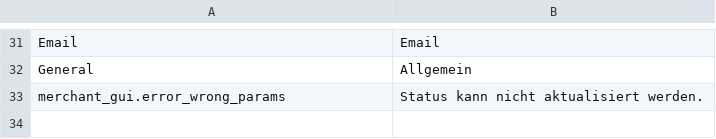
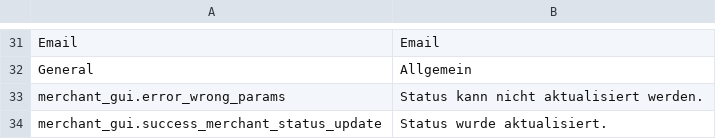
Before and after one commit to spryker/merchant-gui, a CSV file: data/translation/Zed/de_DE.csv, drawn as a sheet; only a part is shown, gaps mark what is left out; the diff names each change by its address in the sheet, - before the commit and + after, or states it on an @@ line.

```diff
--- a/data/translation/Zed/de_DE.csv
+++ b/data/translation/Zed/de_DE.csv
+row 34: merchant_gui.success_merchant_status_update | Status wurde aktualisiert.
```
Also changed, not shown: data/translation/Zed/en_US.csv, 4 other files.
